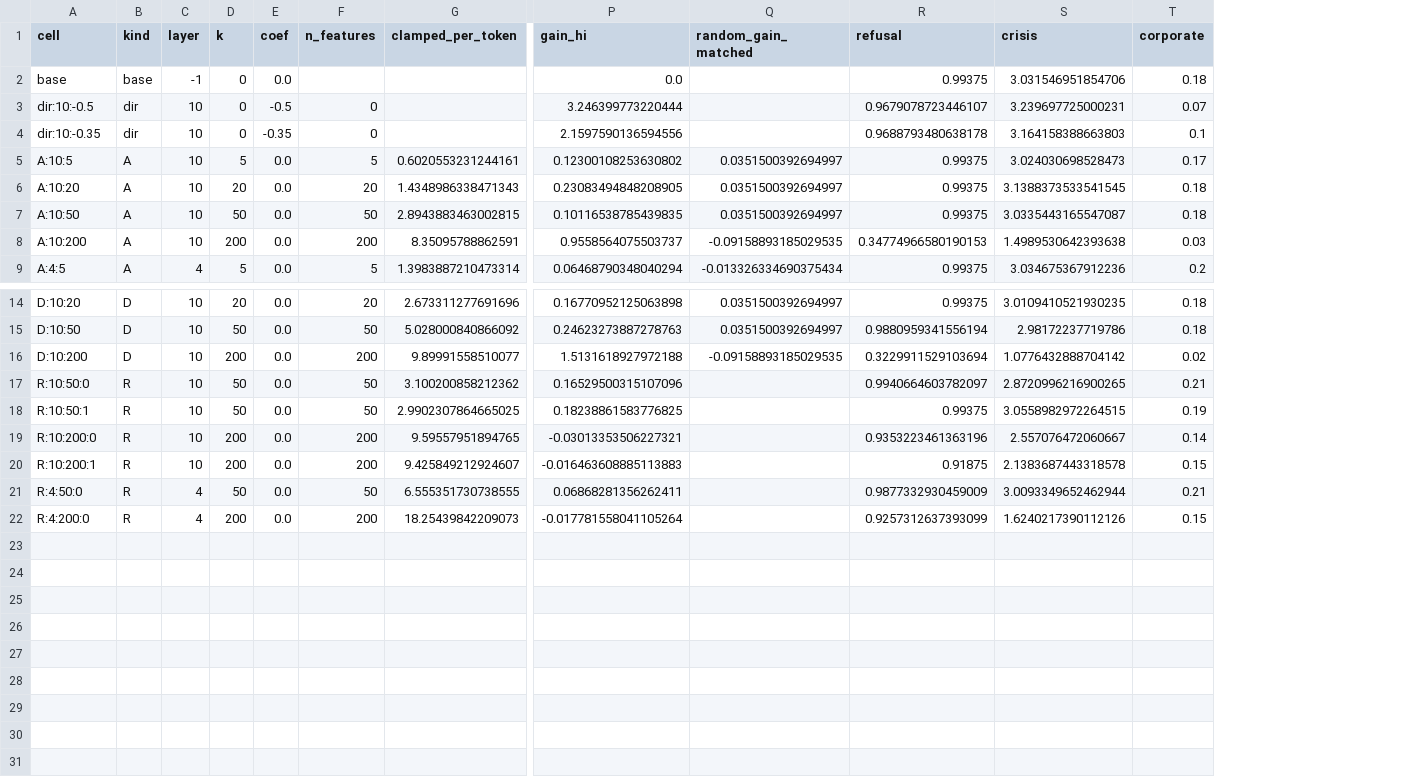
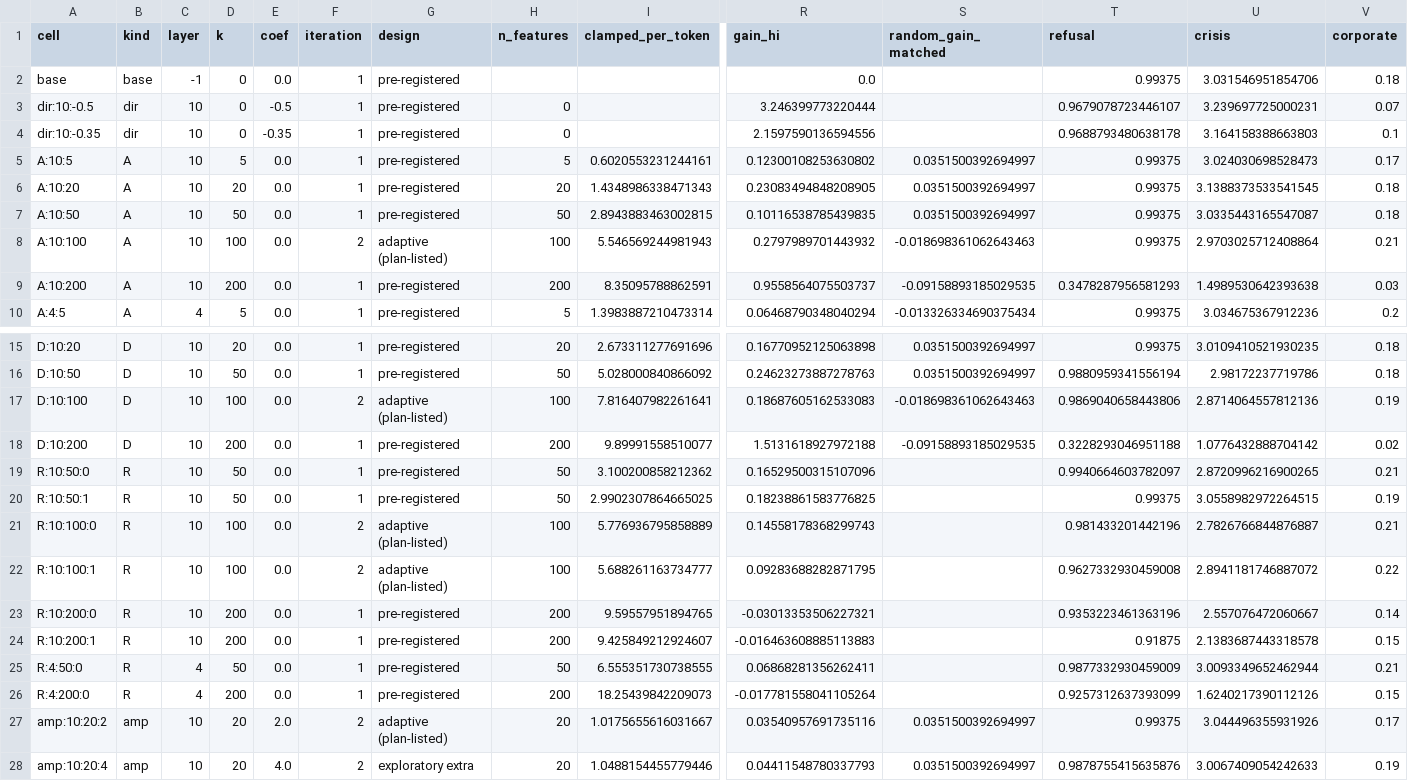
Before and after one commit to JuiceB0xC0de/gemma-servant-voice-suppression-tuning, a CSV file: experiments/experiment-4-ver1f9/results/analysis/cells.csv, drawn as a sheet; only a part is shown, gaps mark what is left out; addresses are those after the commit; rows hold the shown columns only; the diff names each change by its address in the sheet, - before the commit and + after, or states it on an @@ line.

Commit message:
cp-8: Iteration 2 (k=100, Bella-ward amplification) also fails Q1; verdicts unchanged

```diff
--- a/experiments/experiment-4-ver1f9/results/analysis/cells.csv
+++ b/experiments/experiment-4-ver1f9/results/analysis/cells.csv
+column F (iteration), rows 2-7: all 1; rows 9-10: 1 | 1; rows 15-16: 1 | 1; rows 18-20: all 1; rows 23-26: all 1
+column G (design), rows 2-7: all pre-registered; rows 9-10: pre-registered | pre-registered; rows 15-16: pre-registered | pre-registered; rows 18-20: all pre-registered; rows 23-26: all pre-registered
+row 8: A:10:100 | A | 10 | 100 | 0.0 | 2 | adaptive (plan-listed) | 100 | 5.546569244981943 | 0.2797989701443932 | -0.018698361062643463 | 0.99375 | 2.9703025712408864 | 0.21
-T9 (refusal): 0.34774966580190153
+T9 (refusal): 0.3478287956581293
+row 17: D:10:100 | D | 10 | 100 | 0.0 | 2 | adaptive (plan-listed) | 100 | 7.816407982261641 | 0.18687605162533083 | -0.018698361062643463 | 0.9869040658443806 | 2.8714064557812136 | 0.19
-T18 (refusal): 0.3229911529103694
+T18 (refusal): 0.3228293046951188
+row 21: R:10:100:0 | R | 10 | 100 | 0.0 | 2 | adaptive (plan-listed) | 100 | 5.776936795858889 | 0.14558178368299743 |  | 0.981433201442196 | 2.7826766844876887 | 0.21
+row 22: R:10:100:1 | R | 10 | 100 | 0.0 | 2 | adaptive (plan-listed) | 100 | 5.688261163734777 | 0.09283688282871795 |  | 0.9627332930459008 | 2.8941181746887072 | 0.22
+row 27: amp:10:20:2 | amp | 10 | 20 | 2.0 | 2 | adaptive (plan-listed) | 20 | 1.0175655616031667 | 0.03540957691735116 | 0.0351500392694997 | 0.99375 | 3.044496355931926 | 0.17
+row 28: amp:10:20:4 | amp | 10 | 20 | 4.0 | 2 | exploratory extra | 20 | 1.0488154455779446 | 0.04411548780337793 | 0.0351500392694997 | 0.9878755415635876 | 3.0067409054242633 | 0.19
```
Also changed, not shown: 13 other files.
